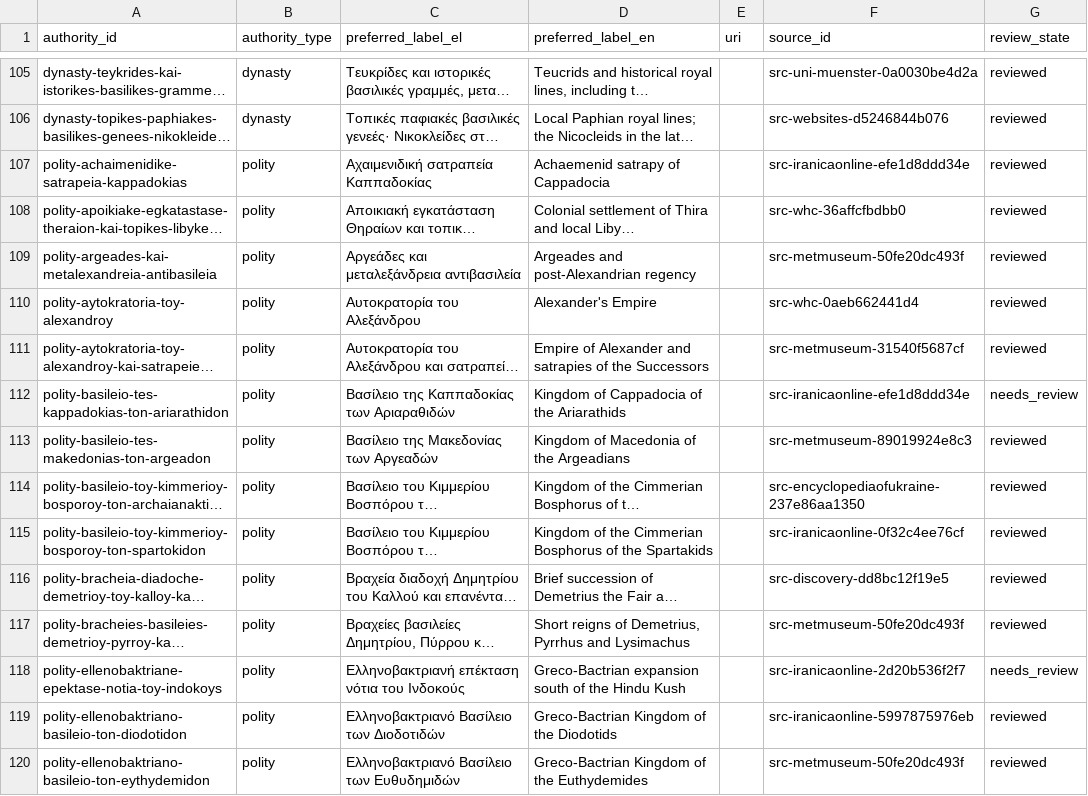
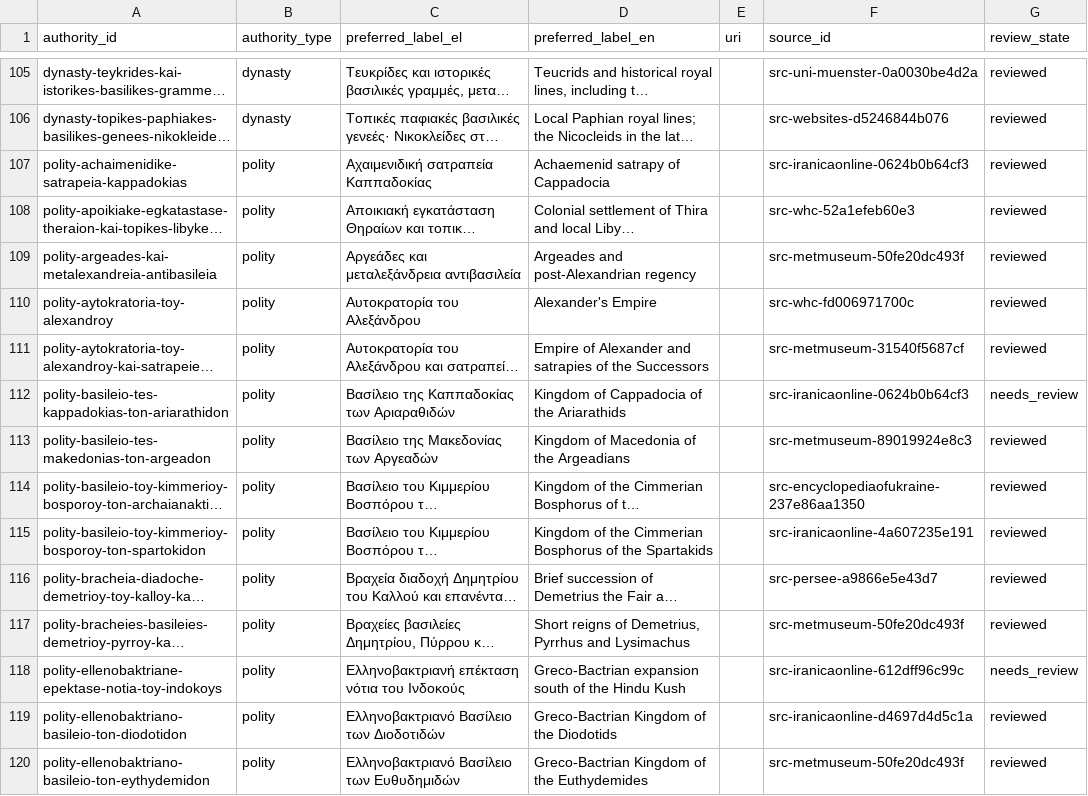
Before and after one commit to AlexandrosLiaskos/ancient-greek-world-atlas, a CSV file: data/canonical/authorities.csv, drawn as a sheet; only a part is shown, gaps mark what is left out; long unchanged cells end in …; the diff covers the shown part only; the diff names each change by its address in the sheet, - before the commit and + after, or states it on an @@ line.

```diff
--- a/data/canonical/authorities.csv
+++ b/data/canonical/authorities.csv
-F107 (source_id): src-iranicaonline-efe1d8ddd34e
+F107 (source_id): src-iranicaonline-0624b0b64cf3
-F108 (source_id): src-whc-36affcfbdbb0
+F108 (source_id): src-whc-52a1efeb60e3
-F110 (source_id): src-whc-0aeb662441d4
+F110 (source_id): src-whc-fd006971700c
-F112 (source_id): src-iranicaonline-efe1d8ddd34e
+F112 (source_id): src-iranicaonline-0624b0b64cf3
-F115 (source_id): src-iranicaonline-0f32c4ee76cf
+F115 (source_id): src-iranicaonline-4a607235e191
-F116 (source_id): src-discovery-dd8bc12f19e5
+F116 (source_id): src-persee-a9866e5e43d7
-F118 (source_id): src-iranicaonline-2d20b536f2f7
+F118 (source_id): src-iranicaonline-612dff96c99c
-F119 (source_id): src-iranicaonline-5997875976eb
+F119 (source_id): src-iranicaonline-d4697d4d5c1a
```
Also changed, not shown: 63 edited cells elsewhere in this file, data/canonical/chronologies.csv, data/canonical/entity_sources.csv, 15 other files.
